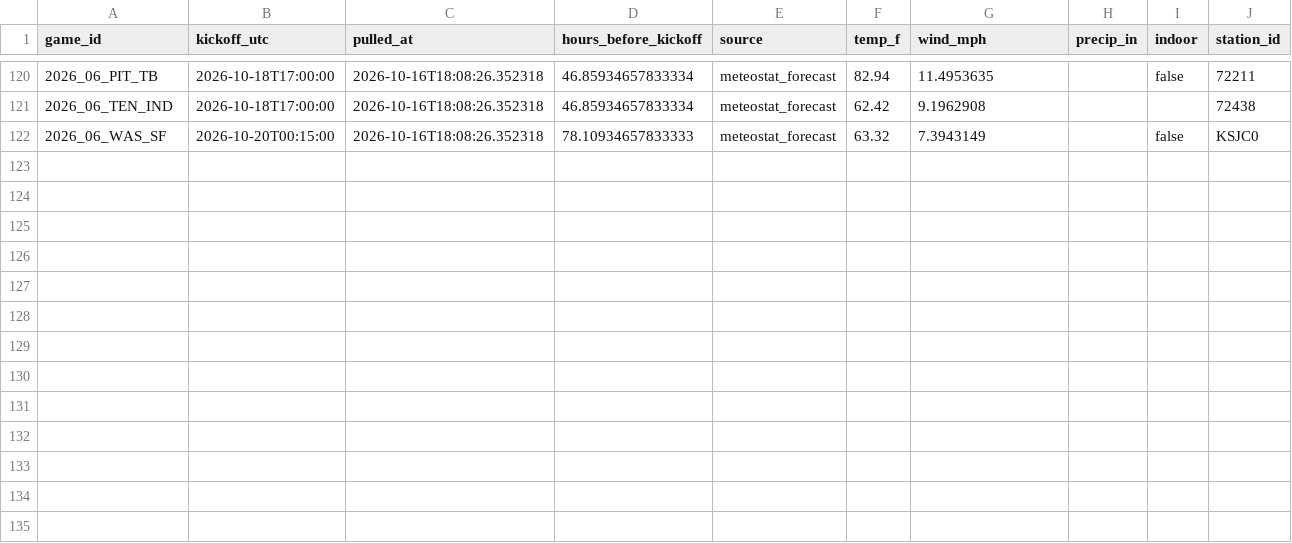
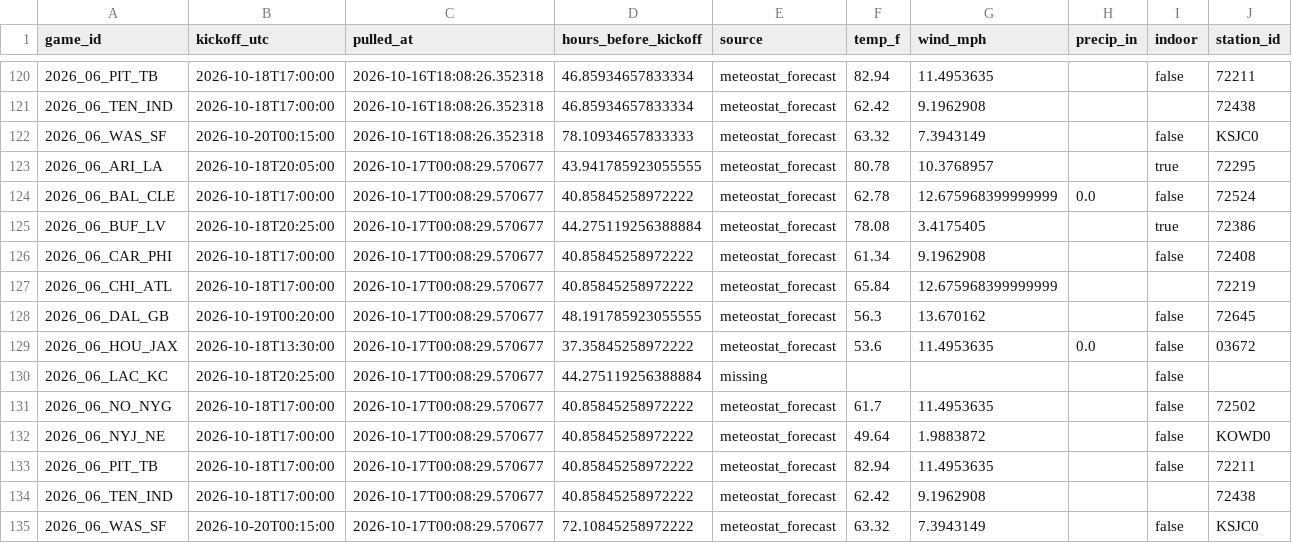
Before and after one commit to Lgulle1/Script-the-slate, a CSV file: records/weather_forecast_log.csv, drawn as a sheet; only a part is shown, gaps mark what is left out; rows hold the shown columns only; the diff names each change by its address in the sheet, - before the commit and + after, or states it on an @@ line.

```diff
--- a/records/weather_forecast_log.csv
+++ b/records/weather_forecast_log.csv
+row 123: 2026_06_ARI_LA | 2026-10-18T20:05:00 | 2026-10-17T00:08:29.570677 | 43.941785923055555 | meteostat_forecast | 80.78 | 10.3768957 |  | true | 72295
+row 124: 2026_06_BAL_CLE | 2026-10-18T17:00:00 | 2026-10-17T00:08:29.570677 | 40.85845258972222 | meteostat_forecast | 62.78 | 12.675968399999999 | 0.0 | false | 72524
+row 125: 2026_06_BUF_LV | 2026-10-18T20:25:00 | 2026-10-17T00:08:29.570677 | 44.275119256388884 | meteostat_forecast | 78.08 | 3.4175405 |  | true | 72386
+row 126: 2026_06_CAR_PHI | 2026-10-18T17:00:00 | 2026-10-17T00:08:29.570677 | 40.85845258972222 | meteostat_forecast | 61.34 | 9.1962908 |  | false | 72408
+row 127: 2026_06_CHI_ATL | 2026-10-18T17:00:00 | 2026-10-17T00:08:29.570677 | 40.85845258972222 | meteostat_forecast | 65.84 | 12.675968399999999 |  |  | 72219
+row 128: 2026_06_DAL_GB | 2026-10-19T00:20:00 | 2026-10-17T00:08:29.570677 | 48.191785923055555 | meteostat_forecast | 56.3 | 13.670162 |  | false | 72645
+row 129: 2026_06_HOU_JAX | 2026-10-18T13:30:00 | 2026-10-17T00:08:29.570677 | 37.35845258972222 | meteostat_forecast | 53.6 | 11.4953635 | 0.0 | false | 03672
+row 130: 2026_06_LAC_KC | 2026-10-18T20:25:00 | 2026-10-17T00:08:29.570677 | 44.275119256388884 | missing |  |  |  | false
+row 131: 2026_06_NO_NYG | 2026-10-18T17:00:00 | 2026-10-17T00:08:29.570677 | 40.85845258972222 | meteostat_forecast | 61.7 | 11.4953635 |  | false | 72502
+row 132: 2026_06_NYJ_NE | 2026-10-18T17:00:00 | 2026-10-17T00:08:29.570677 | 40.85845258972222 | meteostat_forecast | 49.64 | 1.9883872 |  | false | KOWD0
+row 133: 2026_06_PIT_TB | 2026-10-18T17:00:00 | 2026-10-17T00:08:29.570677 | 40.85845258972222 | meteostat_forecast | 82.94 | 11.4953635 |  | false | 72211
+row 134: 2026_06_TEN_IND | 2026-10-18T17:00:00 | 2026-10-17T00:08:29.570677 | 40.85845258972222 | meteostat_forecast | 62.42 | 9.1962908 |  |  | 72438
+row 135: 2026_06_WAS_SF | 2026-10-20T00:15:00 | 2026-10-17T00:08:29.570677 | 72.10845258972222 | meteostat_forecast | 63.32 | 7.3943149 |  | false | KSJC0
```
